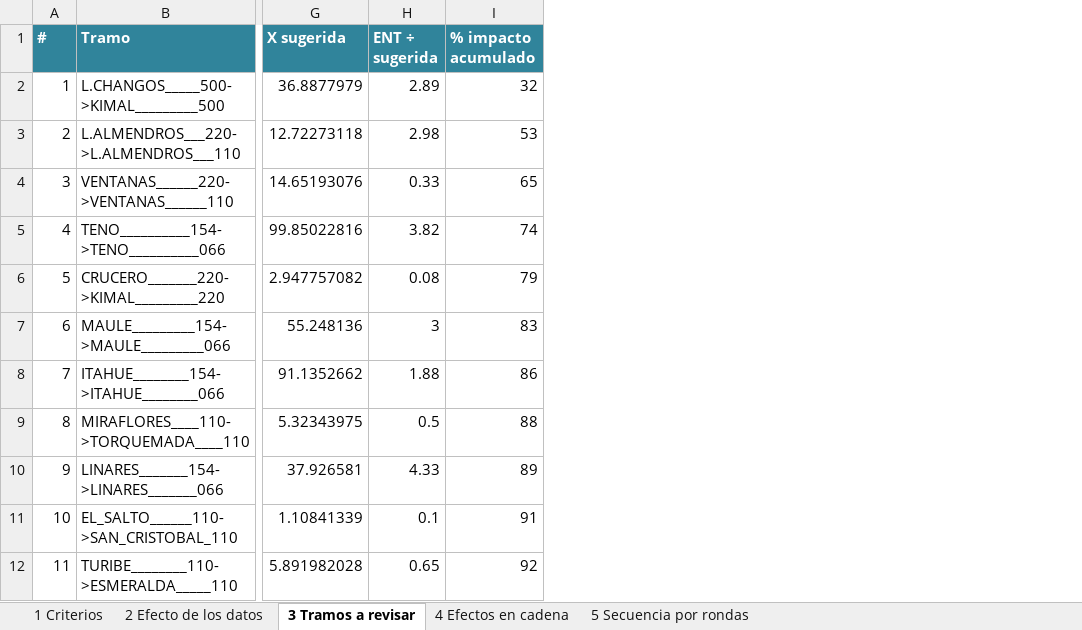
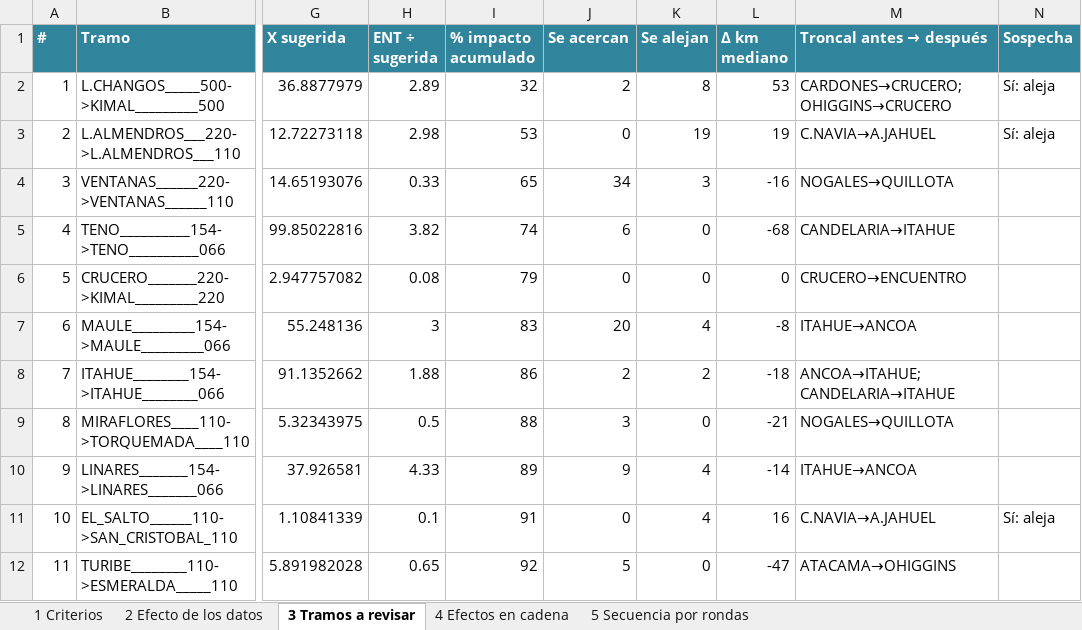
Before and after one commit to AlonsoFU/Minimo-Camino-Electrico---Balance-de-Potencia, an Excel workbook: analisis_criterios/datos/resultados.xlsx, sheet 3 Tramos a revisar, drawn as a sheet; only a part is shown, gaps mark what is left out; values as stored, in another font and other column widths than the file's, no borders; the diff names each change by its address in the sheet, - before the commit and + after, or states it on an @@ line.

```diff
--- a/analisis_criterios/datos/resultados.xlsx (sheet 3 Tramos a revisar)
+++ b/analisis_criterios/datos/resultados.xlsx (sheet 3 Tramos a revisar)
+column J (Se acercan), rows 2-12: 2 | 0 | 34 | 6 | 0 | 20 | 2 | 3 | 9 | 0 | 5
+column K (Se alejan), rows 2-12: 8 | 19 | 3 | 0 | 0 | 4 | 2 | 0 | 4 | 4 | 0
+column L (Δ km mediano), rows 2-12: 53 | 19 | -16 | -68 | 0 | -8 | -18 | -21 | -14 | 16 | -47
+column M (Troncal antes → después), rows 2-12: CARDONES→CRUCERO; OHIGGINS→CRUCERO | C.NAVIA→A.JAHUEL | NOGALES→QUILLOTA | CANDELARIA→ITAHUE | CRUCERO→ENCUENTRO | ITAHUE→ANCOA | ANCOA→ITAHUE; CANDELARIA→ITAHUE | NOGALES→QUILLOTA | ITAHUE→ANCOA | C.NAVIA→A.JAHUEL | ATACAMA→OHIGGINS
+column N (Sospecha), rows 2-11: Sí: aleja | Sí: aleja |  |  |  |  |  |  |  | Sí: aleja
```
Also changed, not shown: 2 other files.
